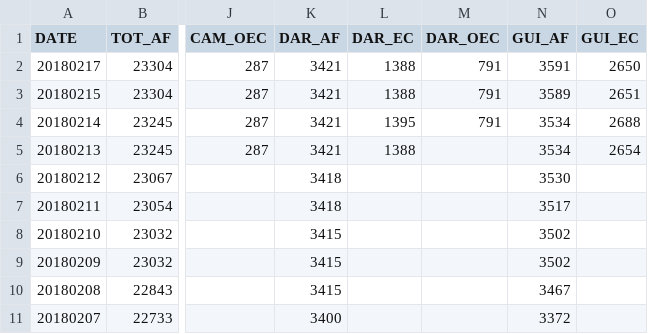
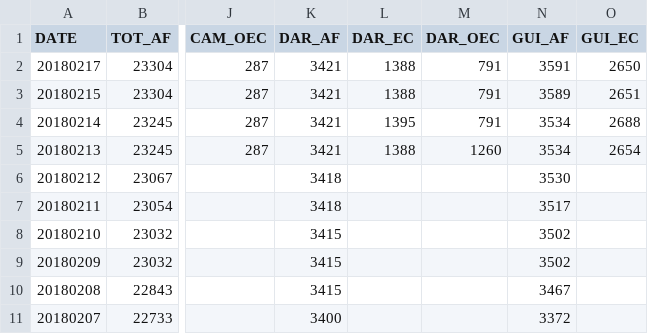
Before and after one commit to jmbangate/code4d, a CSV file: data/mayon/mayonevacaffectedfamperiod.csv, drawn as a sheet; only a part is shown, gaps mark what is left out; the diff names each change by its address in the sheet, - before the commit and + after, or states it on an @@ line.

Commit message:
Update mayonevacaffectedfamperiod.csv

```diff
--- a/data/mayon/mayonevacaffectedfamperiod.csv
+++ b/data/mayon/mayonevacaffectedfamperiod.csv
-M5 (DAR_OEC): (empty)
+M5 (DAR_OEC): 1260
```
